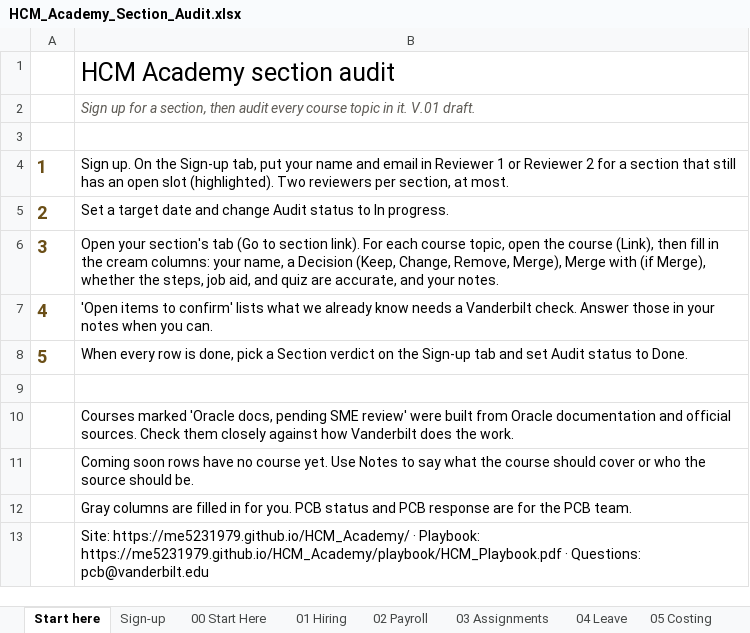
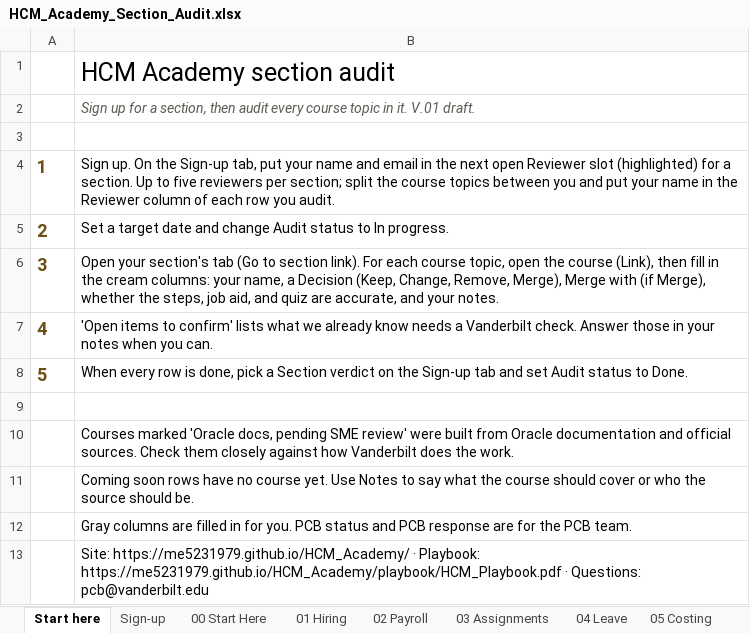
Before and after one commit to me5231979/HCM_Academy, an Excel workbook: docs/HCM_Academy_Section_Audit.xlsx, sheet Start here, drawn as a sheet; values as stored, in another font and other column widths than the file's, no borders; the diff names each change by its address in the sheet, - before the commit and + after, or states it on an @@ line.

```diff
--- a/docs/HCM_Academy_Section_Audit.xlsx (sheet Start here)
+++ b/docs/HCM_Academy_Section_Audit.xlsx (sheet Start here)
-B4: …email in Reviewer 1 or Reviewer 2 for a section that still has an open slot (highlighted). Two reviewers per section, at most.
+B4: …email in the next open Reviewer slot (highlighted) for a section. Up to five reviewers per section; split the course topics between you and put your name in the Reviewer column of each row you audit.
```
Also changed, not shown: sheet Sign-up, sheet Summary, 2 other files.
